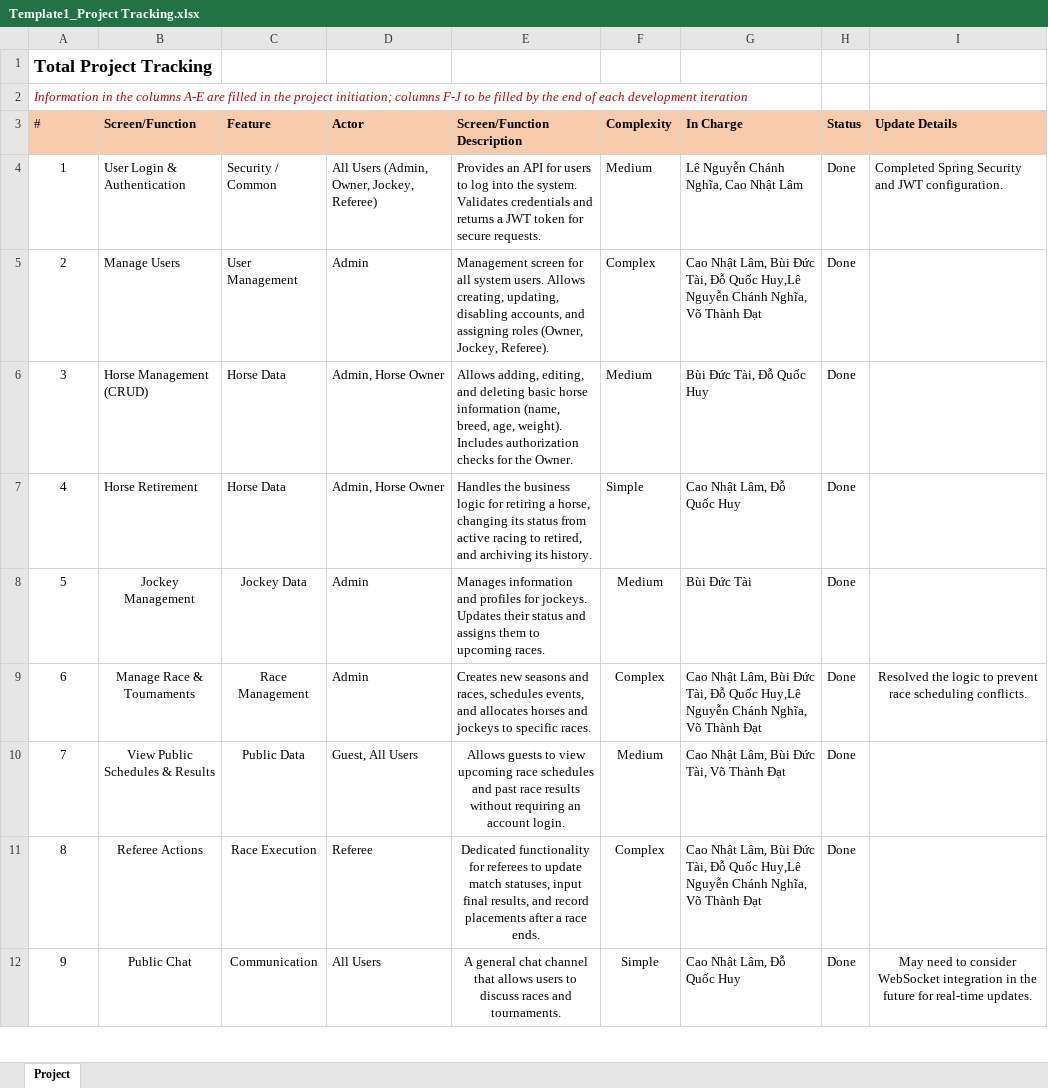
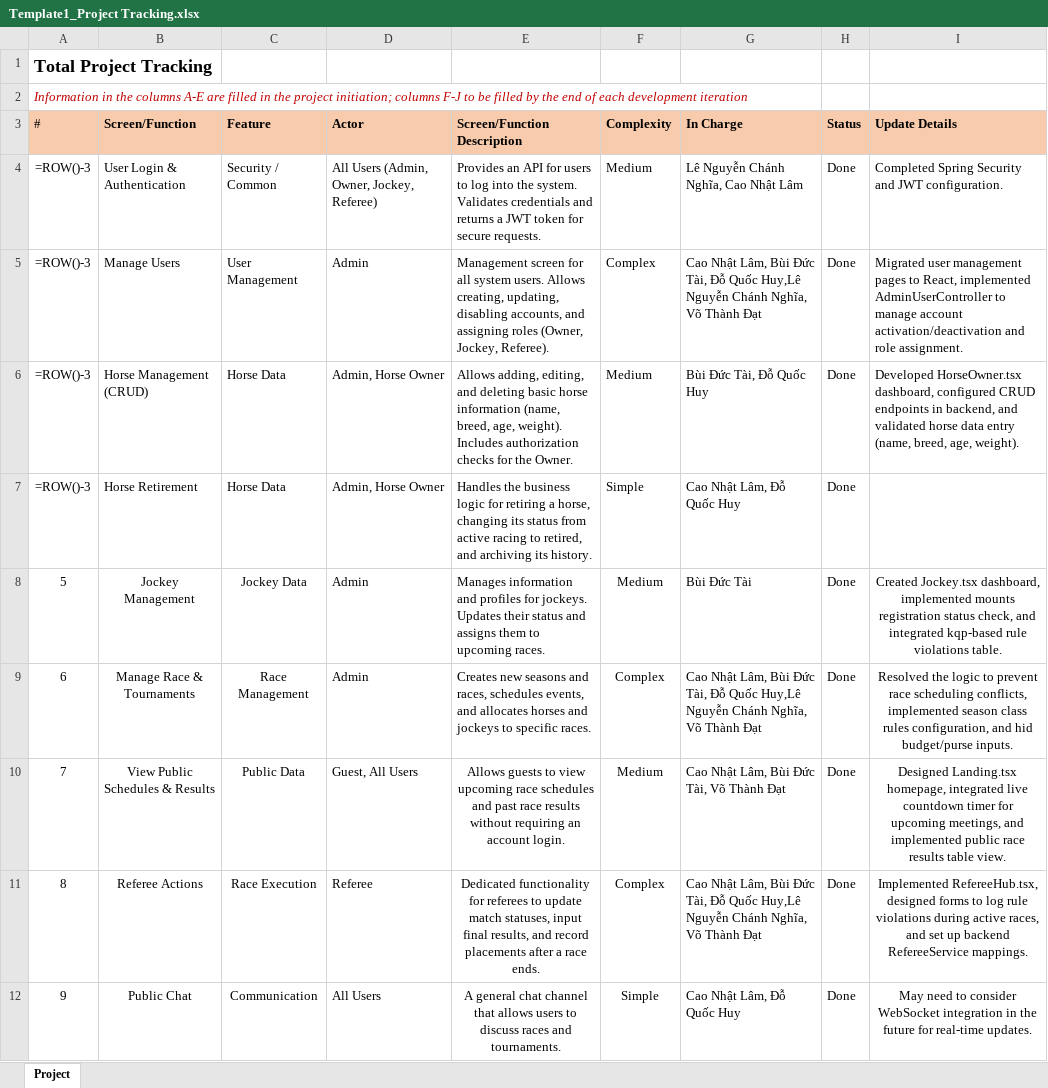
Before and after one commit to Laam-0910/HorseRacingTournamentSystem_SpringBoot, an Excel workbook: folder_template/Template1_Project Tracking.xlsx, sheet Project, drawn as a sheet; only a part is shown; values as stored, in another font and other column widths than the file's, no borders; formulas without a stored value are shown as written; the diff covers the shown part only; the diff names each change by its address in the sheet, - before the commit and + after, or states it on an @@ line.

```diff
--- a/folder_template/Template1_Project Tracking.xlsx (sheet Project)
+++ b/folder_template/Template1_Project Tracking.xlsx (sheet Project)
-A4 (#): 1
+A4 (#): =ROW()-3
-A5 (#): 2
+A5 (#): =ROW()-3
-I5 (Update Details): (empty)
+I5 (Update Details): Migrated user management pages to React, implemented AdminUserController to manage account activation/deactivation and role assignment.
-A6 (#): 3
+A6 (#): =ROW()-3
-I6 (Update Details): (empty)
+I6 (Update Details): Developed HorseOwner.tsx dashboard, configured CRUD endpoints in backend, and validated horse data entry (name, breed, age, weight).
-A7 (#): 4
+A7 (#): =ROW()-3
-I8 (Update Details): (empty)
+I8 (Update Details): Created Jockey.tsx dashboard, implemented mounts registration status check, and integrated kqp-based rule violations table.
-I9 (Update Details): …race scheduling conflicts.
+I9 (Update Details): …race scheduling conflicts, implemented season class rules configuration, and hid budget/purse inputs.
-I10 (Update Details): (empty)
+I10 (Update Details): Designed Landing.tsx homepage, integrated live countdown timer for upcoming meetings, and implemented public race results table view.
-I11 (Update Details): (empty)
+I11 (Update Details): Implemented RefereeHub.tsx, designed forms to log rule violations during active races, and set up backend RefereeService mappings.
```
Also changed, not shown: 8 edited cells elsewhere in this sheet, folder_template/Template0_AI Usage Report.xlsx, 1 other file.
